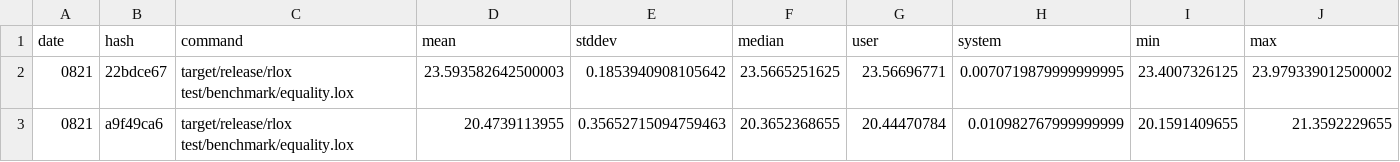
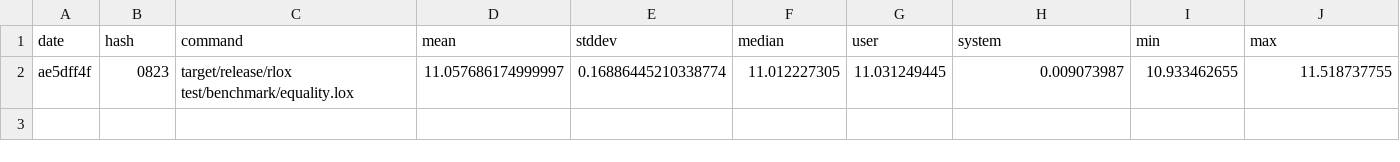
Before and after one commit to rctcwyvrn/rlox, a CSV file: results/hyperfine/equality/res.csv, drawn as a sheet; removed rows and columns are numbered as before the commit, all else as after; the diff names each change by its address in the sheet, - before the commit and + after, or states it on an @@ line.

```diff
--- a/results/hyperfine/equality/res.csv
+++ b/results/hyperfine/equality/res.csv
-row 2: 0821 | 22bdce67 | target/release/rlox test/benchmark/equality.lox | 23.593582642500003 | 0.1853940908105642 | 23.5665251625 | 23.56696771 | 0.0070719879999999995 | 23.4007326125 | 23.979339012500002
-row 3: 0821 | a9f49ca6 | target/release/rlox test/benchmark/equality.lox | 20.4739113955 | 0.35652715094759463 | 20.3652368655 | 20.44470784 | 0.010982767999999999 | 20.1591409655 | 21.3592229655
+row 2: ae5dff4f | 0823 | target/release/rlox test/benchmark/equality.lox | 11.057686174999997 | 0.16886445210338774 | 11.012227305 | 11.031249445 | 0.009073987 | 10.933462655 | 11.518737755
```
Also changed, not shown: results/hyperfine/binary_trees/res.csv, results/hyperfine/fib/res.csv, 11 other files.
